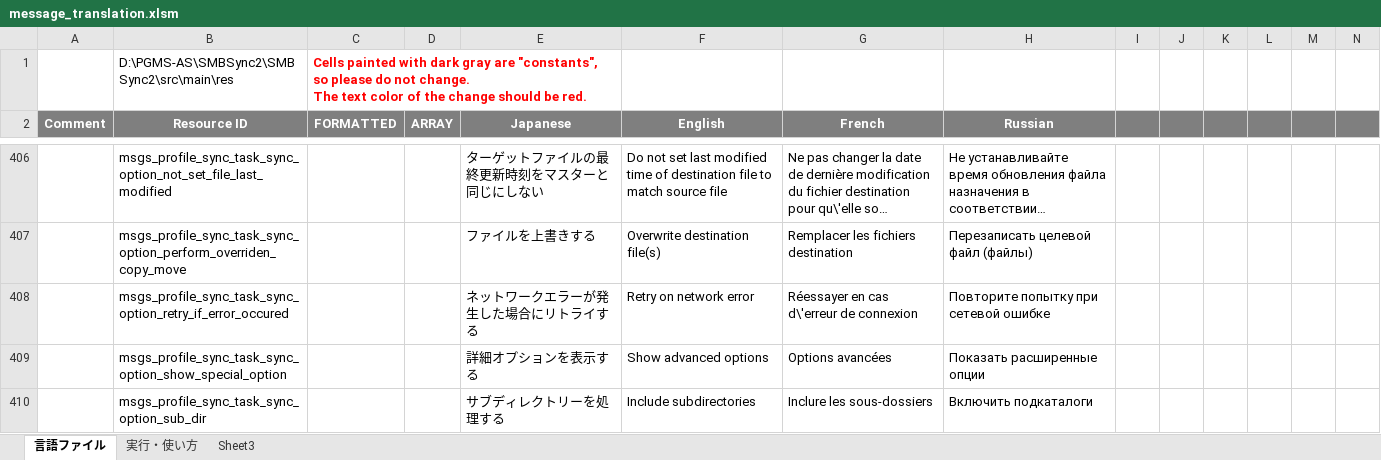
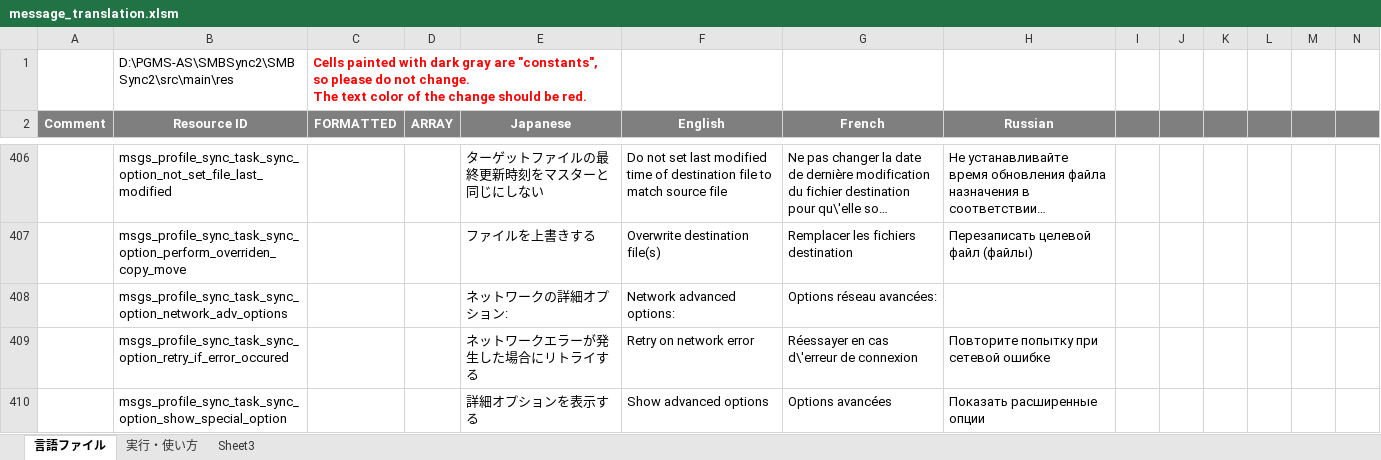
Before and after one commit to Sentaroh/SMBSync2, an Excel workbook: message_translation.xlsm, sheet 言語ファイル, drawn as a sheet; only a part is shown, gaps mark what is left out; the shorter side is filled out with more unchanged rows; long unchanged cells end in …; values as stored, in another font and other column widths than the file's, no borders; charts and pictures not drawn; rows hold the shown columns only; the diff names each change by its address in the sheet, - before the commit and + after, or states it on an @@ line.

Commit message:
Hide network advanced options when pertinent
If neither Target nor Master are SMB shares, hide "Limit SMB I/O write buffer to 16 KB" and "Retry on network error" options

```diff
--- a/message_translation.xlsm (sheet 言語ファイル)
+++ b/message_translation.xlsm (sheet 言語ファイル)
+row 408:  | msgs_profile_sync_task_sync_option_network_adv_options |  |  | ネットワークの詳細オプション: | Network advanced options: | Options réseau avancées:
```
Also changed, not shown: charts or pictures, 4 other files.
